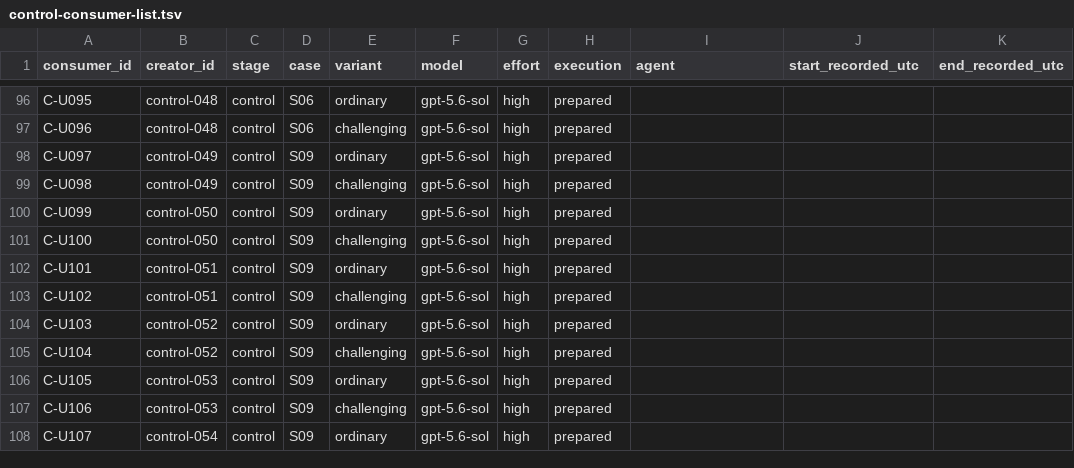
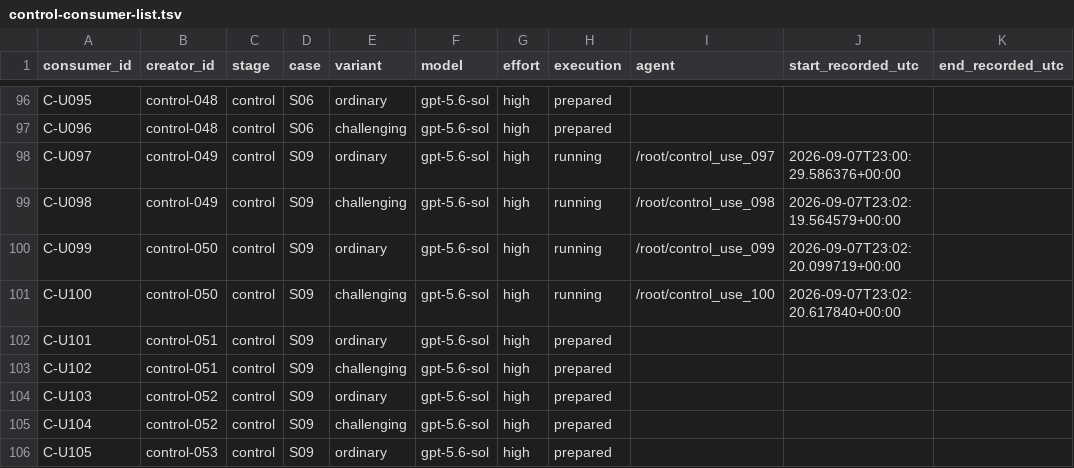
Before and after one commit to mashimashica/alps, a TSV file: assessment/v070/control-consumer-list.tsv, drawn as a sheet; only a part is shown, gaps mark what is left out; the shorter side is filled out with more unchanged rows.

Commit message:
Preserve recovered creator and consumer evidence before continuation reviews
Signed-off-by: Mashimashica <43808210+mashimashica@users.noreply.github.com>

```diff
--- a/assessment/v070/control-consumer-list.tsv
+++ b/assessment/v070/control-consumer-list.tsv
@@ -97,6 +97,6 @@ C-U095	control-048	control	S06	ordinary	gpt-5.6-sol	high	prepared
 C-U096	control-048	control	S06	challenging	gpt-5.6-sol	high	prepared			
-C-U097	control-049	control	S09	ordinary	gpt-5.6-sol	high	prepared			
-C-U098	control-049	control	S09	challenging	gpt-5.6-sol	high	prepared			
-C-U099	control-050	control	S09	ordinary	gpt-5.6-sol	high	prepared			
-C-U100	control-050	control	S09	challenging	gpt-5.6-sol	high	prepared			
+C-U097	control-049	control	S09	ordinary	gpt-5.6-sol	high	running	/root/control_use_097	2026-09-07T23:00:29.586376+00:00	
+C-U098	control-049	control	S09	challenging	gpt-5.6-sol	high	running	/root/control_use_098	2026-09-07T23:02:19.564579+00:00	
+C-U099	control-050	control	S09	ordinary	gpt-5.6-sol	high	running	/root/control_use_099	2026-09-07T23:02:20.099719+00:00	
+C-U100	control-050	control	S09	challenging	gpt-5.6-sol	high	running	/root/control_use_100	2026-09-07T23:02:20.617840+00:00	
 C-U101	control-051	control	S09	ordinary	gpt-5.6-sol	high	prepared			
```
Also changed, not shown: assessment/v070/control-grading-list.tsv, 49 other files.
